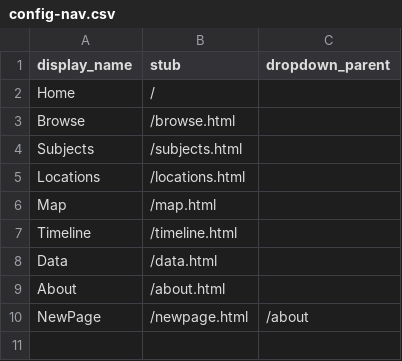
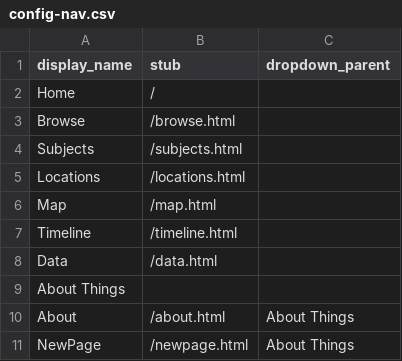
Before and after one commit to AMakonnen/cbpcFall2025, a CSV file: _data/config-nav.csv, drawn as a sheet.

Commit message:
Update config-nav.csv

```diff
--- a/_data/config-nav.csv
+++ b/_data/config-nav.csv
@@ -8,3 +8,4 @@ Timeline,/timeline.html
 Data,/data.html
-About,/about.html
-NewPage,/newpage.html,/about
+About Things,,
+About,/about.html,About Things
+NewPage,/newpage.html,About Things
```
